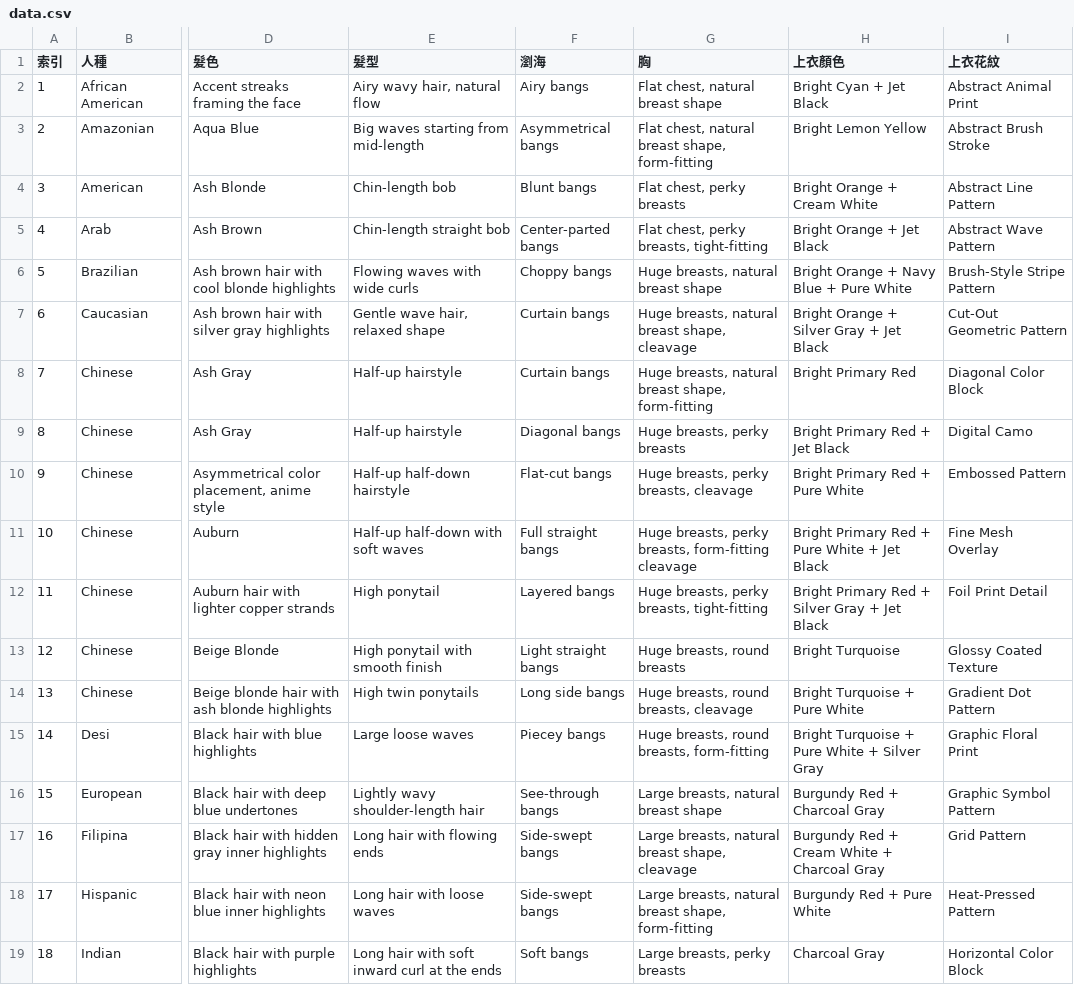
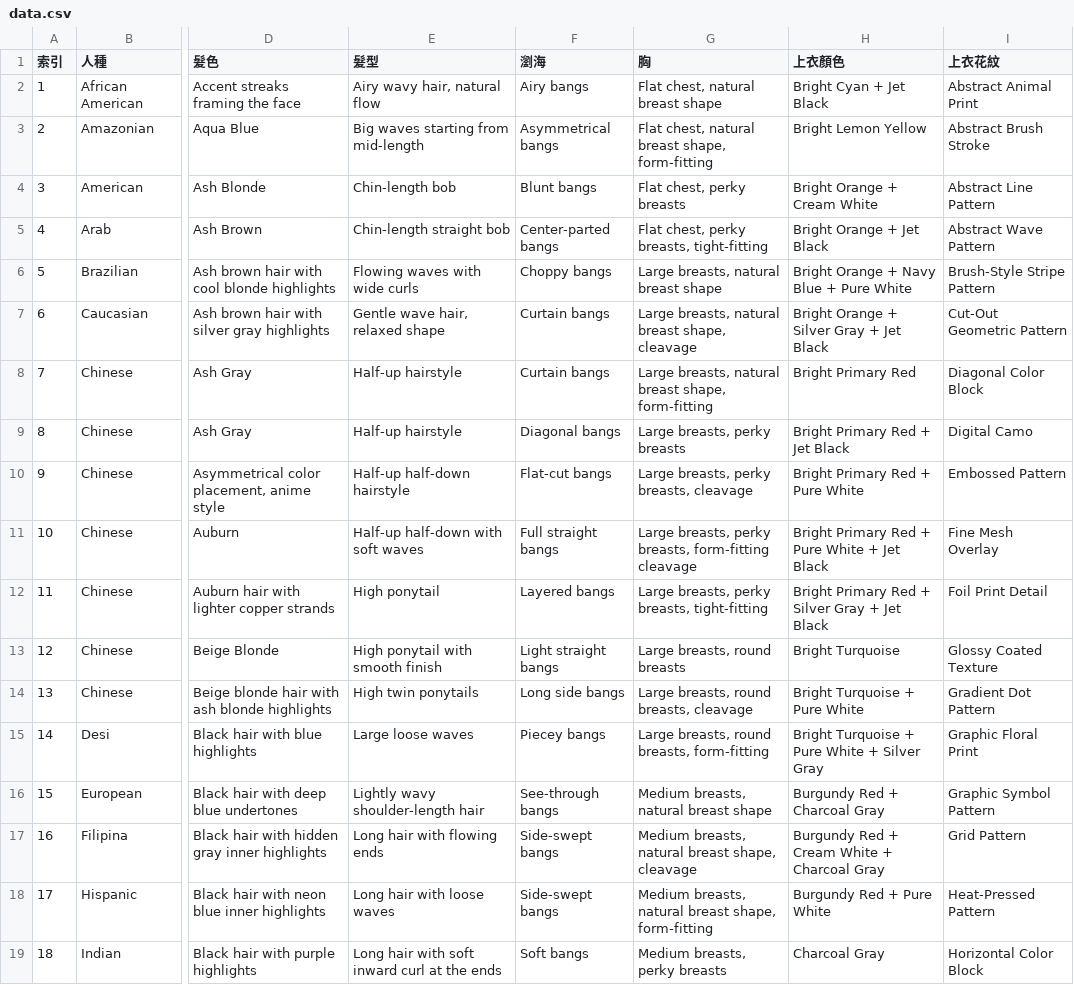
Before and after one commit to ff64001127/prompt-generator, a CSV file: data.csv, drawn as a sheet; only a part is shown, gaps mark what is left out; the diff covers the shown part only; the diff names each change by its address in the sheet, - before the commit and + after, or states it on an @@ line.

Commit message:
Add files via upload

```diff
--- a/data.csv
+++ b/data.csv
-G6 (胸): Huge breasts, natural breast shape
+G6 (胸): Large breasts, natural breast shape
-G7 (胸): Huge breasts, natural breast shape, cleavage
+G7 (胸): Large breasts, natural breast shape, cleavage
-G8 (胸): Huge breasts, natural…
+G8 (胸): Large breasts, natural…
-G9 (胸): Huge breasts, perky breasts
+G9 (胸): Large breasts, perky breasts
-G10 (胸): Huge breasts, perky breasts, cleavage
+G10 (胸): Large breasts, perky breasts, cleavage
-G11 (胸): Huge breasts, perky…
+G11 (胸): Large breasts, perky…
-G12 (胸): Huge breasts, perky breasts, tight-fitting
+G12 (胸): Large breasts, perky breasts, tight-fitting
-G13 (胸): Huge breasts, round breasts
+G13 (胸): Large breasts, round breasts
-G14 (胸): Huge breasts, round breasts, cleavage
+G14 (胸): Large breasts, round breasts, cleavage
-G15 (胸): Huge breasts, round breasts, form-fitting
+G15 (胸): Large breasts, round breasts, form-fitting
-G16 (胸): Large breasts, natural breast shape
+G16 (胸): Medium breasts, natural breast shape
-G17 (胸): Large breasts, natural…
+G17 (胸): Medium breasts, natural…
-G18 (胸): Large breasts, natural…
+G18 (胸): Medium breasts, natural…
-G19 (胸): Large breasts, perky breasts
+G19 (胸): Medium breasts, perky breasts
```
Also changed, not shown: 23 edited cells elsewhere in this file.
